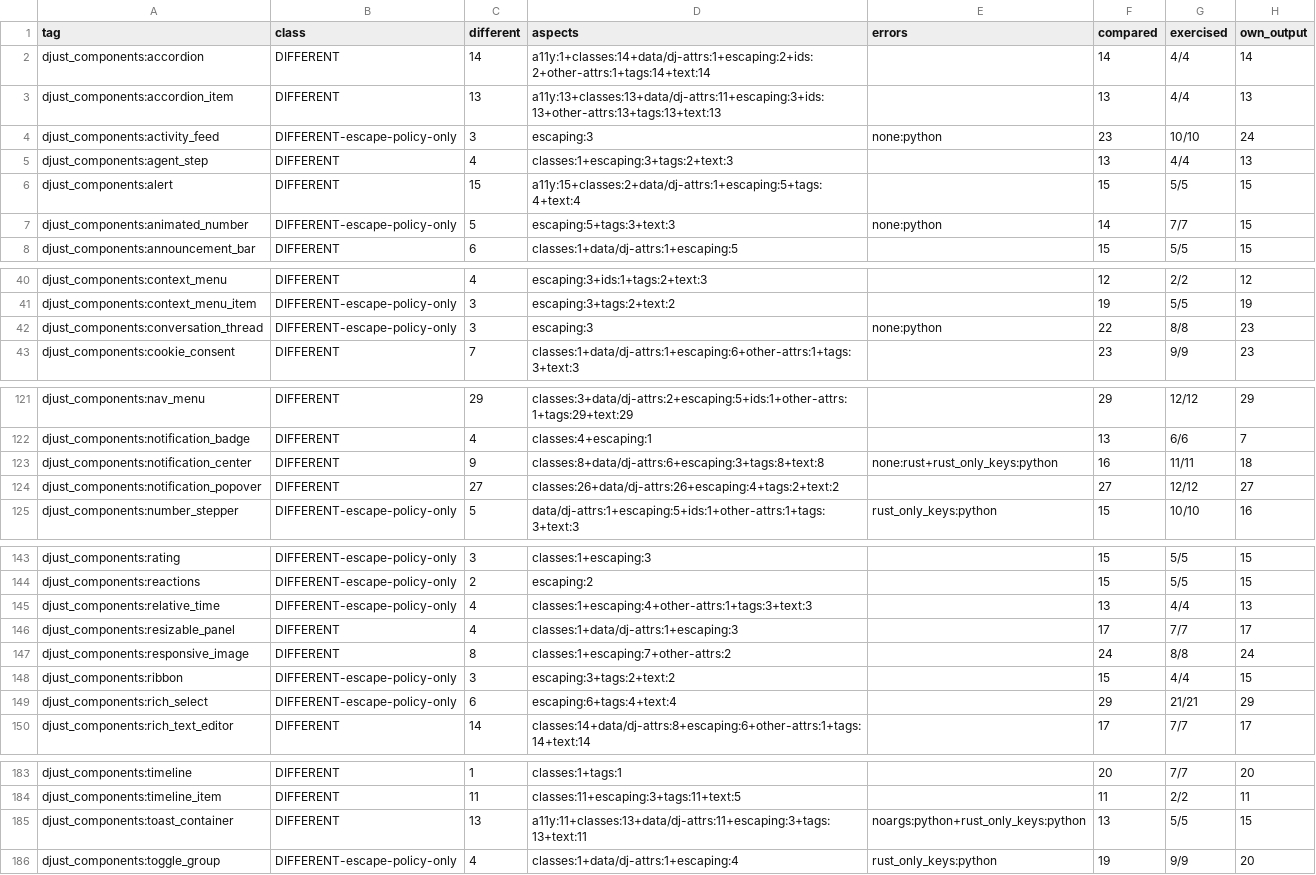
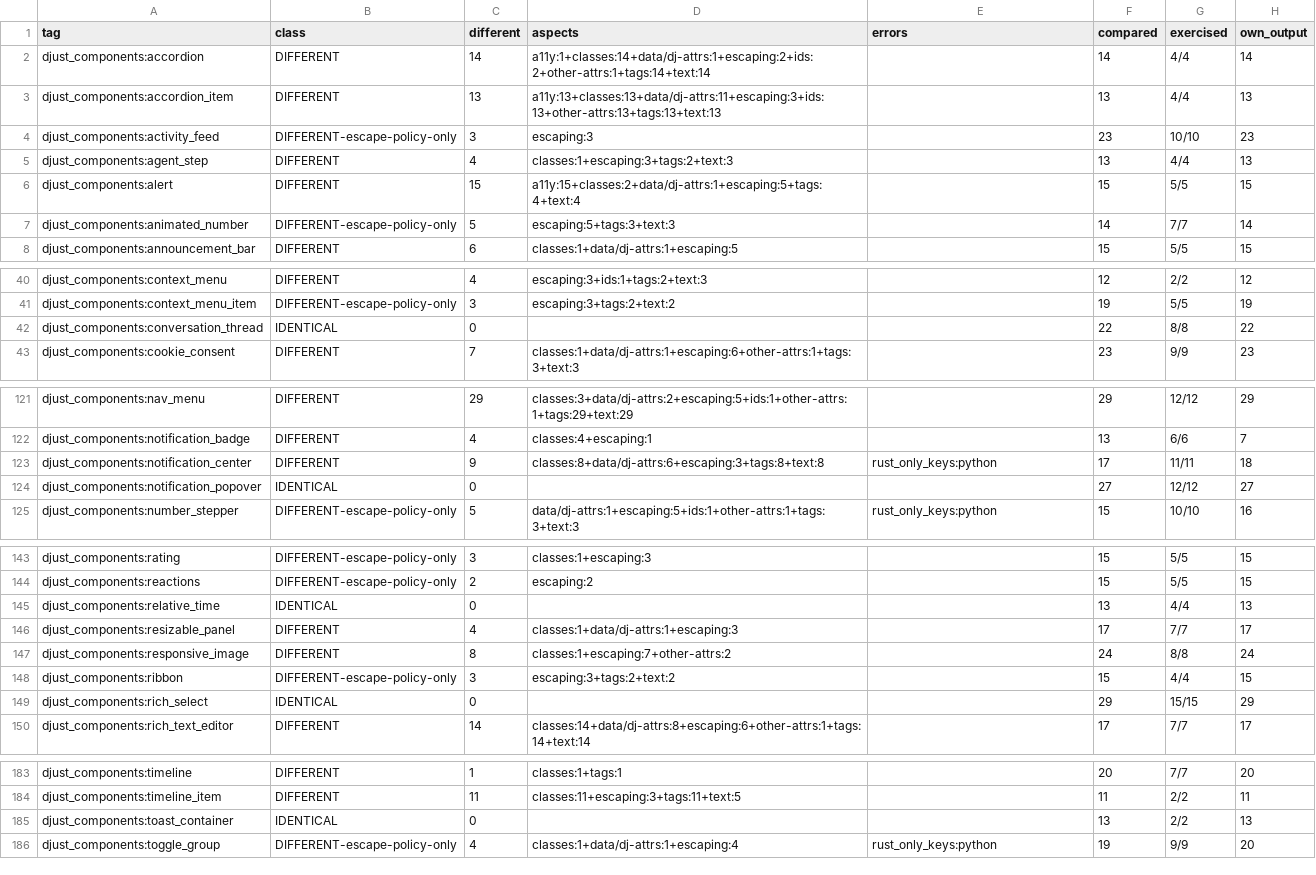
Before and after one commit to djust-org/djust, a CSV file: scripts/template-library-parity-baseline.csv, drawn as a sheet; only a part is shown, gaps mark what is left out; the diff covers the shown part only.

```diff
--- a/scripts/template-library-parity-baseline.csv
+++ b/scripts/template-library-parity-baseline.csv
@@ -3,6 +3,6 @@ djust_components:accordion,DIFFERENT,14,a11y:1+classes:14+data/dj-attrs:1+escapi
 djust_components:accordion_item,DIFFERENT,13,a11y:13+classes:13+data/dj-attrs:11+escaping:3+ids:13+other-attrs:13+tags:13+text:13,,13,4/4,13
-djust_components:activity_feed,DIFFERENT-escape-policy-only,3,escaping:3,none:python,23,10/10,24
+djust_components:activity_feed,DIFFERENT-escape-policy-only,3,escaping:3,,23,10/10,23
 djust_components:agent_step,DIFFERENT,4,classes:1+escaping:3+tags:2+text:3,,13,4/4,13
 djust_components:alert,DIFFERENT,15,a11y:15+classes:2+data/dj-attrs:1+escaping:5+tags:4+text:4,,15,5/5,15
-djust_components:animated_number,DIFFERENT-escape-policy-only,5,escaping:5+tags:3+text:3,none:python,14,7/7,15
+djust_components:animated_number,DIFFERENT-escape-policy-only,5,escaping:5+tags:3+text:3,,14,7/7,14
 djust_components:announcement_bar,DIFFERENT,6,classes:1+data/dj-attrs:1+escaping:5,,15,5/5,15
@@ -41,3 +41,3 @@ djust_components:context_menu,DIFFERENT,4,escaping:3+ids:1+tags:2+text:3,,12,2/2
 djust_components:context_menu_item,DIFFERENT-escape-policy-only,3,escaping:3+tags:2+text:2,,19,5/5,19
-djust_components:conversation_thread,DIFFERENT-escape-policy-only,3,escaping:3,none:python,22,8/8,23
+djust_components:conversation_thread,IDENTICAL,0,,,22,8/8,22
 djust_components:cookie_consent,DIFFERENT,7,classes:1+data/dj-attrs:1+escaping:6+other-attrs:1+tags:3+text:3,,23,9/9,23
@@ -122,4 +122,4 @@ djust_components:nav_menu,DIFFERENT,29,classes:3+data/dj-attrs:2+escaping:5+ids:
 djust_components:notification_badge,DIFFERENT,4,classes:4+escaping:1,,13,6/6,7
-djust_components:notification_center,DIFFERENT,9,classes:8+data/dj-attrs:6+escaping:3+tags:8+text:8,none:rust+rust_only_keys:python,16,11/11,18
-djust_components:notification_popover,DIFFERENT,27,classes:26+data/dj-attrs:26+escaping:4+tags:2+text:2,,27,12/12,27
+djust_components:notification_center,DIFFERENT,9,classes:8+data/dj-attrs:6+escaping:3+tags:8+text:8,rust_only_keys:python,17,11/11,18
+djust_components:notification_popover,IDENTICAL,0,,,27,12/12,27
 djust_components:number_stepper,DIFFERENT-escape-policy-only,5,data/dj-attrs:1+escaping:5+ids:1+other-attrs:1+tags:3+text:3,rust_only_keys:python,15,10/10,16
@@ -144,3 +144,3 @@ djust_components:rating,DIFFERENT-escape-policy-only,3,classes:1+escaping:3,,15,
 djust_components:reactions,DIFFERENT-escape-policy-only,2,escaping:2,,15,5/5,15
-djust_components:relative_time,DIFFERENT-escape-policy-only,4,classes:1+escaping:4+other-attrs:1+tags:3+text:3,,13,4/4,13
+djust_components:relative_time,IDENTICAL,0,,,13,4/4,13
 djust_components:resizable_panel,DIFFERENT,4,classes:1+data/dj-attrs:1+escaping:3,,17,7/7,17
@@ -148,3 +148,3 @@ djust_components:responsive_image,DIFFERENT,8,classes:1+escaping:7+other-attrs:2
 djust_components:ribbon,DIFFERENT-escape-policy-only,3,escaping:3+tags:2+text:2,,15,4/4,15
-djust_components:rich_select,DIFFERENT-escape-policy-only,6,escaping:6+tags:4+text:4,,29,21/21,29
+djust_components:rich_select,IDENTICAL,0,,,29,15/15,29
 djust_components:rich_text_editor,DIFFERENT,14,classes:14+data/dj-attrs:8+escaping:6+other-attrs:1+tags:14+text:14,,17,7/7,17
@@ -184,3 +184,3 @@ djust_components:timeline,DIFFERENT,1,classes:1+tags:1,,20,7/7,20
 djust_components:timeline_item,DIFFERENT,11,classes:11+escaping:3+tags:11+text:5,,11,2/2,11
-djust_components:toast_container,DIFFERENT,13,a11y:11+classes:13+data/dj-attrs:11+escaping:3+tags:13+text:11,noargs:python+rust_only_keys:python,13,5/5,15
+djust_components:toast_container,IDENTICAL,0,,,13,2/2,13
 djust_components:toggle_group,DIFFERENT-escape-policy-only,4,classes:1+data/dj-attrs:1+escaping:4,rust_only_keys:python,19,9/9,20
```
Also changed, not shown: 20 edited cells elsewhere in this file, 16 other files.
